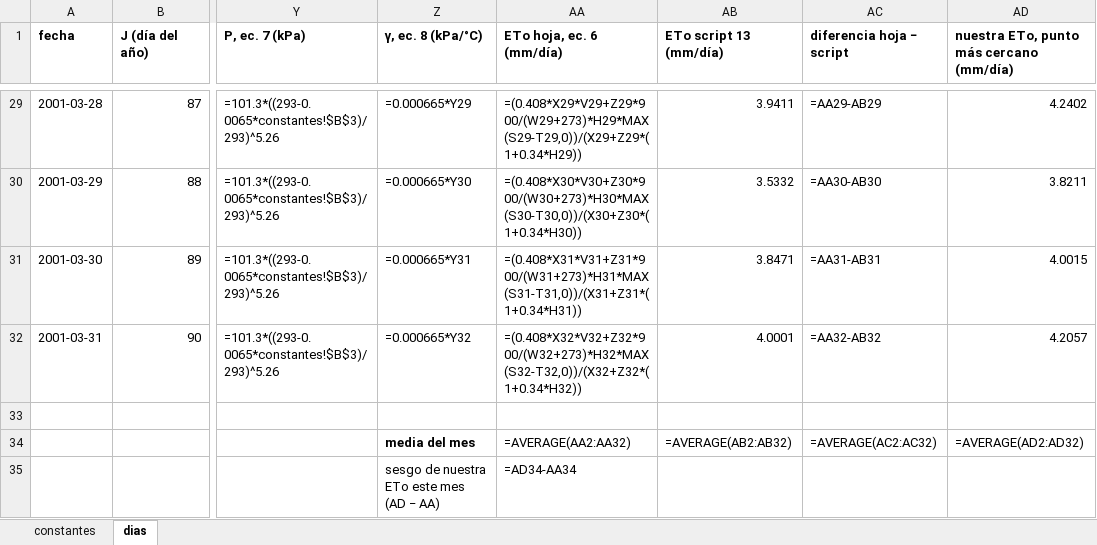
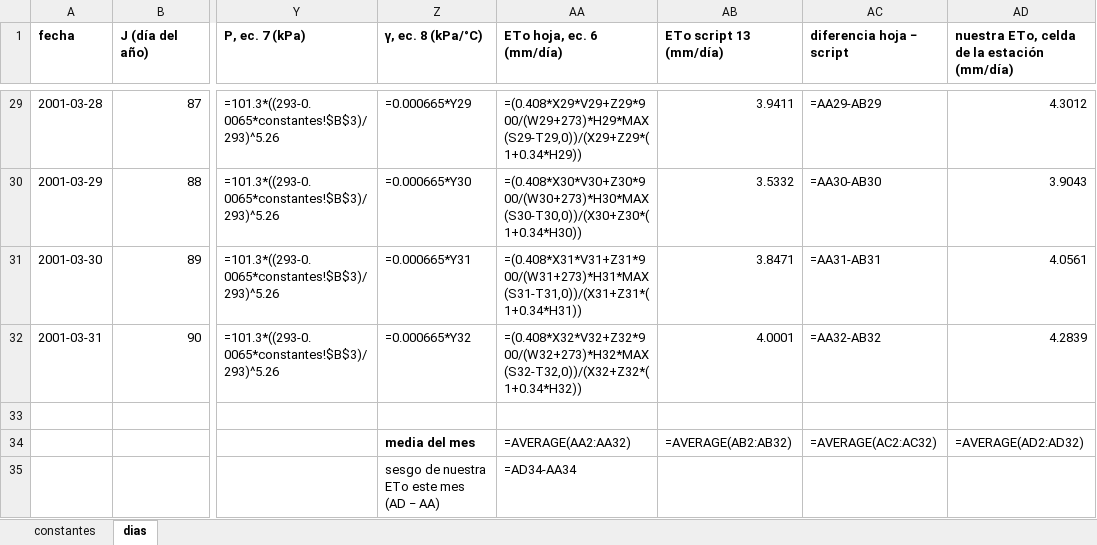
Before and after one commit to Jugomezu/hidrologia-cuenca-fonce, an Excel workbook: T2_202602_G01_Gomez_Gomez_Na/anexos/punto1/mes_estacion_a_mano.xlsx, sheet dias, drawn as a sheet; only a part is shown, gaps mark what is left out; values as stored, in another font and other column widths than the file's, no borders; formulas without a stored value are shown as written; the diff covers the shown part only; the diff names each change by its address in the sheet, - before the commit and + after, or states it on an @@ line.

```diff
--- a/T2_202602_G01_Gomez_Gomez_Na/anexos/punto1/mes_estacion_a_mano.xlsx (sheet dias)
+++ b/T2_202602_G01_Gomez_Gomez_Na/anexos/punto1/mes_estacion_a_mano.xlsx (sheet dias)
-AD1: nuestra ETo, punto más cercano (mm/día)
+AD1: nuestra ETo, celda de la estación (mm/día)
-AD29: 4.2402
+AD29: 4.3012
-AD30: 3.8211
+AD30: 3.9043
-AD31: 4.0015
+AD31: 4.0561
-AD32: 4.2057
+AD32: 4.2839
```
Also changed, not shown: 27 edited cells elsewhere in this sheet, 20 other files.
